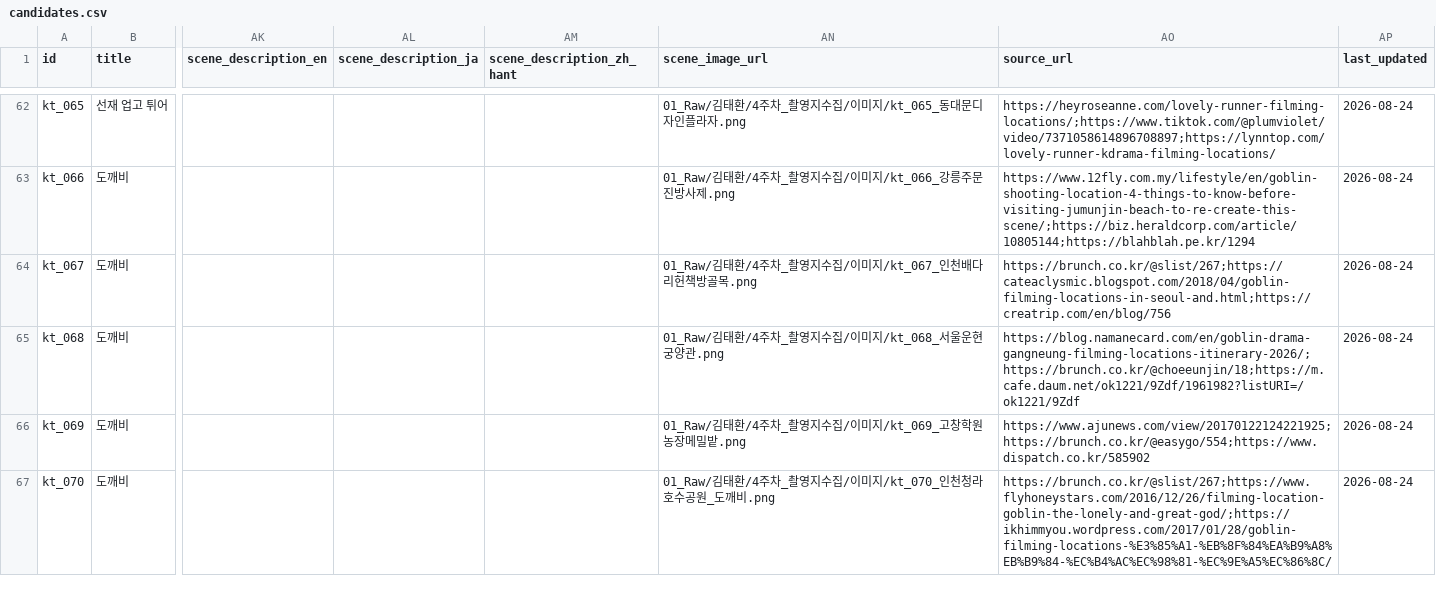
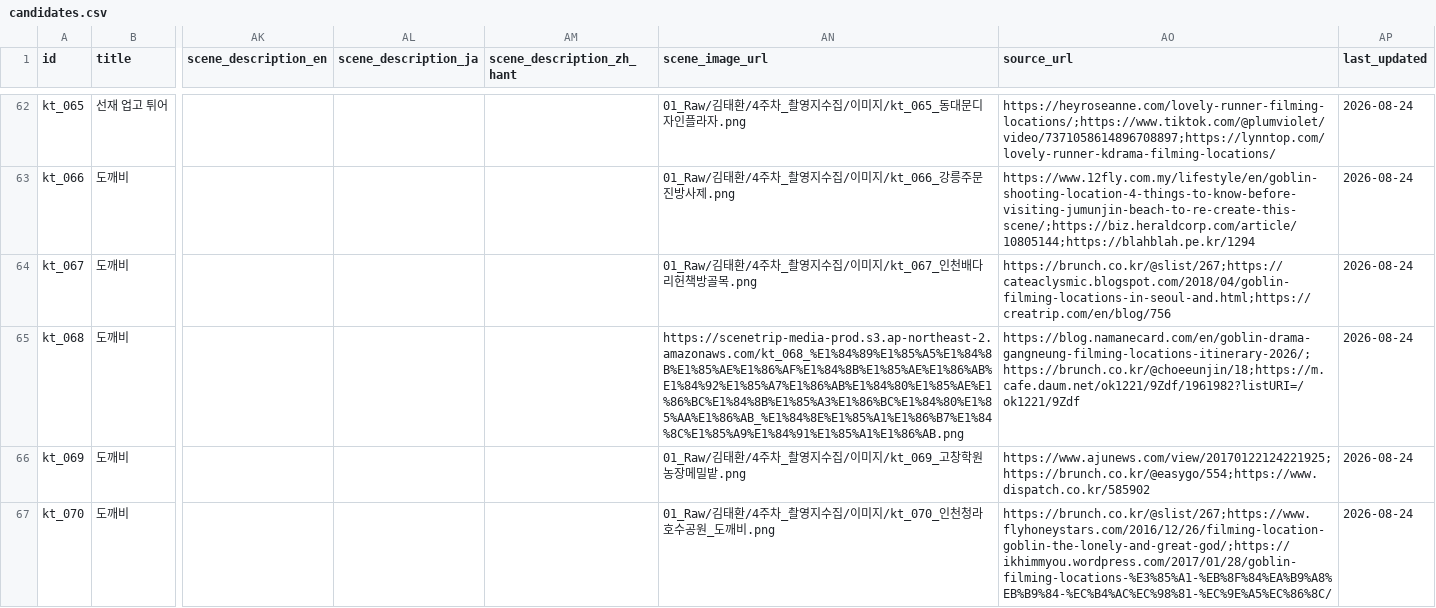
Before and after one commit to mz2az/SceneTrip, a CSV file: services/scene-api/seed/candidates.csv, drawn as a sheet; only a part is shown, gaps mark what is left out; the diff covers the shown part only; the diff names each change by its address in the sheet, - before the commit and + after, or states it on an @@ line.

```diff
--- a/services/scene-api/seed/candidates.csv
+++ b/services/scene-api/seed/candidates.csv
-AN65 (scene_image_url): 01_Raw/김태환/4주차_촬영지수집/이미지/kt_068_서울운현궁양관.png
+AN65 (scene_image_url): https://scenetrip-media-prod.s3.ap-northeast-2.amazonaws.com/kt_068_%E1%84%89%E1%85%A5%E1%84%8B%E1%85%AE%E1%86%AF%E1%84%8B%E1%85%AE%E1%86%AB%E1%84%92%E1%85%A7%E1%86%AB%E1%84%80%E1%85%AE%E1%86%BC%E1%84%8B%E1%85%A3%E1%86%BC%E1%84%80%E1%85%AA%E1%86%AB_%E1%84%8E%E1%85%A1%E1%86%B7%E1%84%8C%E1%85%A9%E1%84%91%E1%85%A1%E1%86%AB.png
```
Also changed, not shown: 5 edited cells elsewhere in this file.
